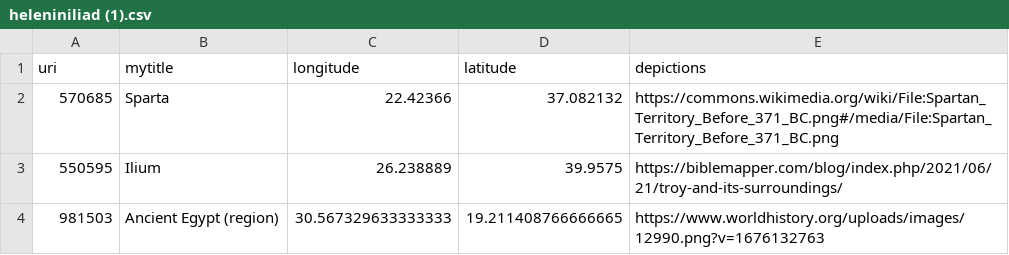
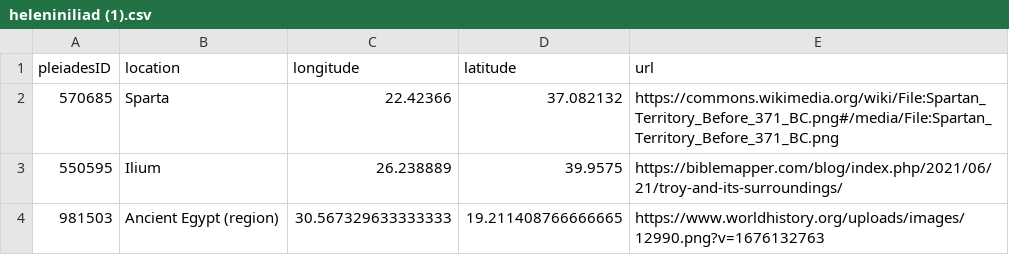
Before and after one commit to AnnieWu111/CLCV22323, a CSV file: 9/heleniniliad (1).csv, drawn as a sheet; removed rows and columns are numbered as before the commit, all else as after; the diff names each change by its address in the sheet, - before the commit and + after, or states it on an @@ line.

Commit message:
Update heleniniliad (1).csv

```diff
--- a/9/heleniniliad (1).csv
+++ b/9/heleniniliad (1).csv
-row 1: uri | mytitle | longitude | latitude | depictions
+row 1: pleiadesID | location | longitude | latitude | url
```
